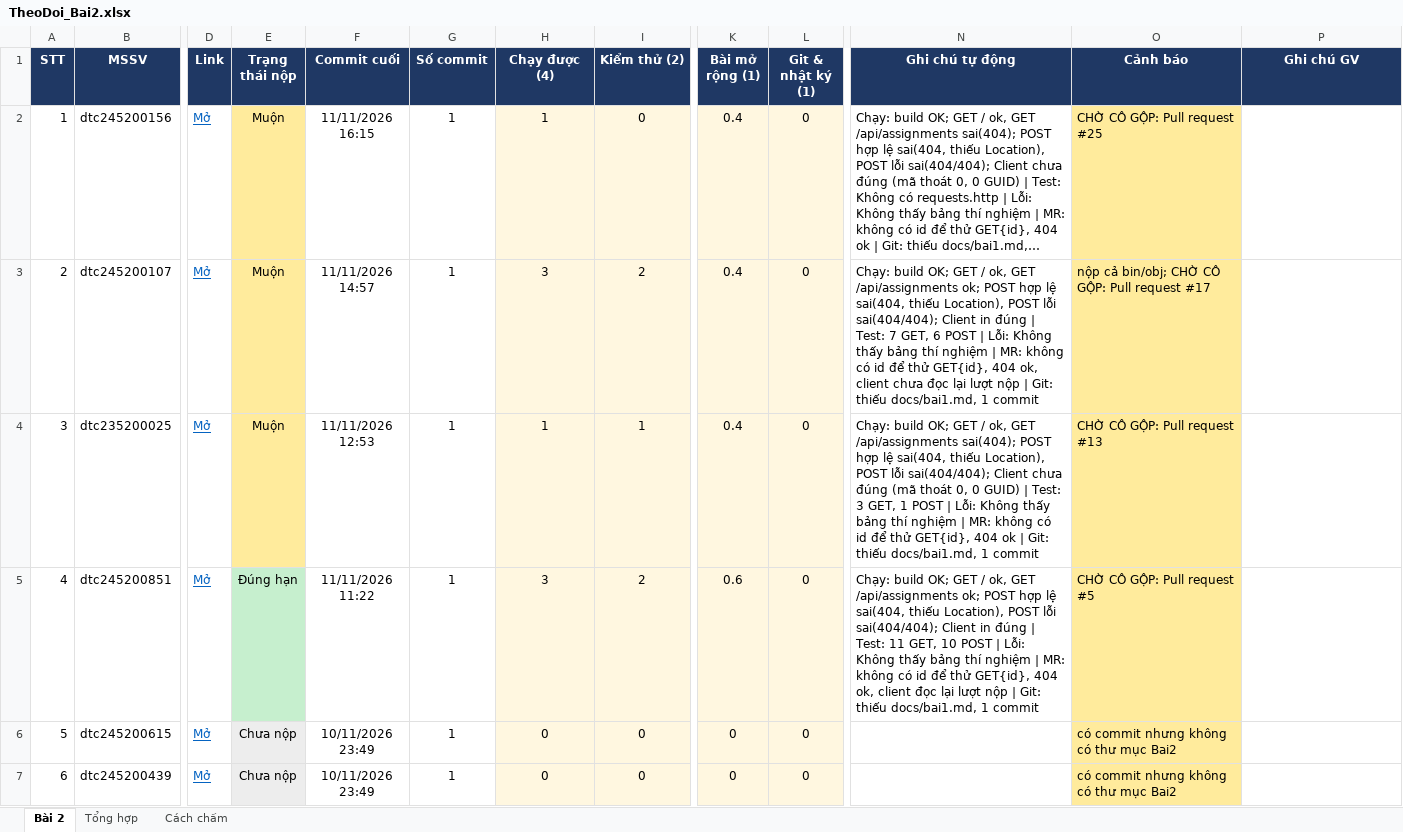
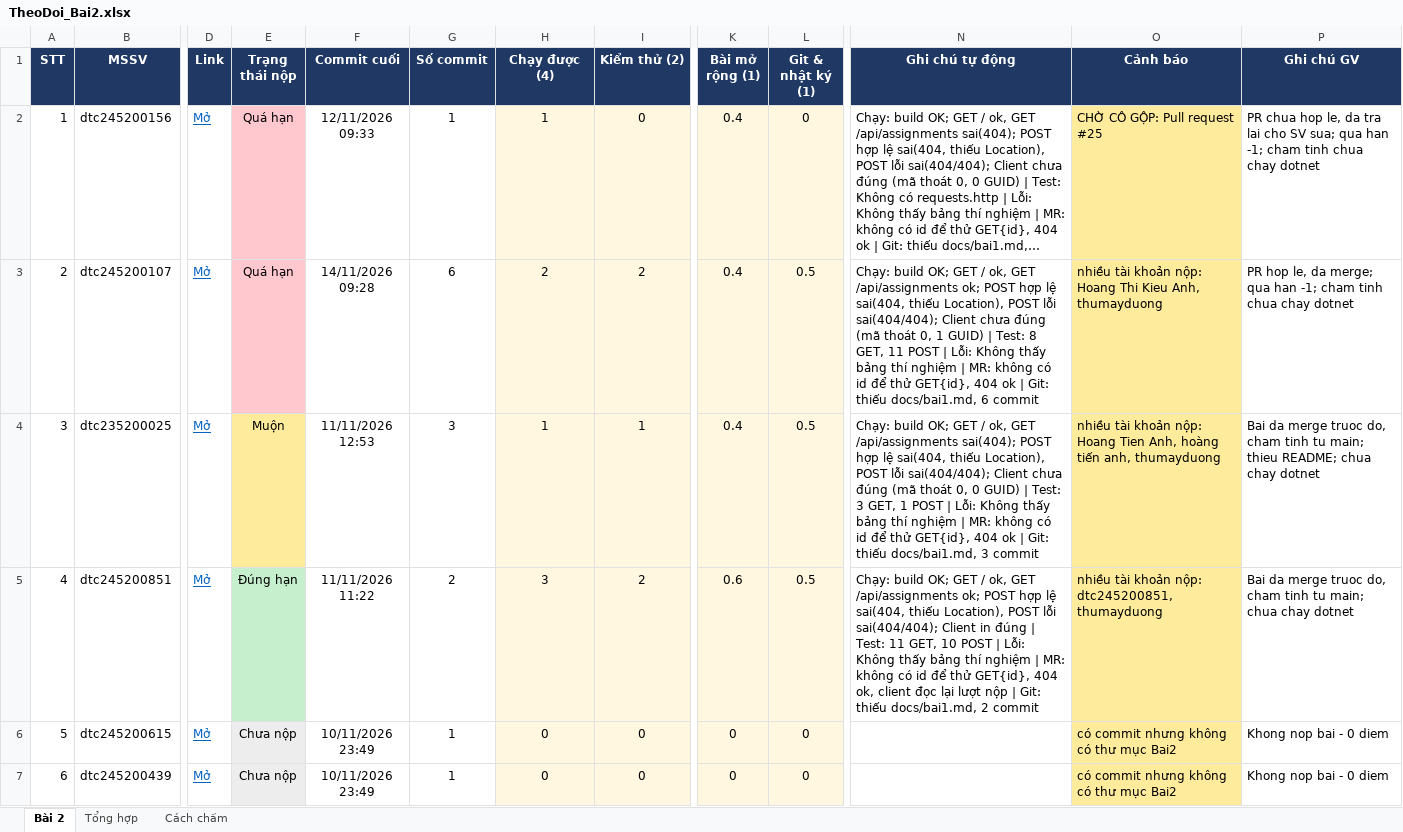
Before and after one commit to PTUDPTK23/CNTTK23E, an Excel workbook: TheoDoi_Bai2.xlsx, sheet Bài 2, drawn as a sheet; only a part is shown, gaps mark what is left out; long unchanged cells end in …; values as stored, in another font and other column widths than the file's, no borders; conditional formats not drawn; the diff covers the shown part only; the diff names each change by its address in the sheet, - before the commit and + after, or states it on an @@ line.

```diff
--- a/TheoDoi_Bai2.xlsx (sheet Bài 2)
+++ b/TheoDoi_Bai2.xlsx (sheet Bài 2)
-E2:E3 (Trạng thái nộp): Muộn
+E2:E3 (Trạng thái nộp): Quá hạn
-E2:E3 fill: #FFEB9C
+E2:E3 fill: #FFC7CE
-F2 (Commit cuối): 11/11/2026 16:15
+F2 (Commit cuối): 12/11/2026 09:33
-P2 (Ghi chú GV): (empty)
+P2 (Ghi chú GV): PR chua hop le, da tra lai cho SV sua; qua han -1; cham tinh chua chay dotnet
-F3 (Commit cuối): 11/11/2026 14:57
+F3 (Commit cuối): 14/11/2026 09:28
-G3 (Số commit): 1
+G3 (Số commit): 6
-H3 (Chạy được (4)): 3
+H3 (Chạy được (4)): 2
-L3:L5 (Git & nhật ký (1)): 0
+L3:L5 (Git & nhật ký (1)): 0.5
-N3 (Ghi chú tự động): …sai(404/404); Client in đúng | Test: 7 GET, 6 POST | Lỗi: Không thấy bảng thí nghiệm | MR: không có id để thử GET{id}, 404 ok, client chưa đọc lại lượt nộp | Git: thiếu docs/bai1.md, 1 commit
+N3 (Ghi chú tự động): …sai(404/404); Client chưa đúng (mã thoát 0, 1 GUID) | Test: 8 GET, 11 POST | Lỗi: Không thấy bảng thí nghiệm | MR: không có id để thử GET{id}, 404 ok | Git: thiếu docs/bai1.md, 6 commit
-O3 (Cảnh báo): nộp cả bin/obj; CHỜ CÔ GỘP: Pull request #17
+O3 (Cảnh báo): nhiều tài khoản nộp: Hoang Thi Kieu Anh, thumayduong
-P3 (Ghi chú GV): (empty)
+P3 (Ghi chú GV): PR hop le, da merge; qua han -1; cham tinh chua chay dotnet
-G4 (Số commit): 1
+G4 (Số commit): 3
-N4 (Ghi chú tự động): …thiếu docs/bai1.md, 1 commit
+N4 (Ghi chú tự động): …thiếu docs/bai1.md, 3 commit
-O4 (Cảnh báo): CHỜ CÔ GỘP: Pull request #13
+O4 (Cảnh báo): nhiều tài khoản nộp: Hoang Tien Anh, hoàng tiến anh, thumayduong
-P4 (Ghi chú GV): (empty)
+P4 (Ghi chú GV): Bai da merge truoc do, cham tinh tu main; thieu README; chua chay dotnet
-G5 (Số commit): 1
+G5 (Số commit): 2
-N5 (Ghi chú tự động): …thiếu docs/bai1.md, 1 commit
+N5 (Ghi chú tự động): …thiếu docs/bai1.md, 2 commit
-O5 (Cảnh báo): CHỜ CÔ GỘP: Pull request #5
+O5 (Cảnh báo): nhiều tài khoản nộp: dtc245200851, thumayduong
-P5 (Ghi chú GV): (empty)
+P5 (Ghi chú GV): Bai da merge truoc do, cham tinh tu main; chua chay dotnet
-P6:P7 (Ghi chú GV): (empty)
+P6:P7 (Ghi chú GV): Khong nop bai - 0 diem
```
Also changed, not shown: 3 added rows, 255 edited cells, cell formats and row numbers in column A elsewhere in this sheet, sheet Tổng hợp, 1 other file.
